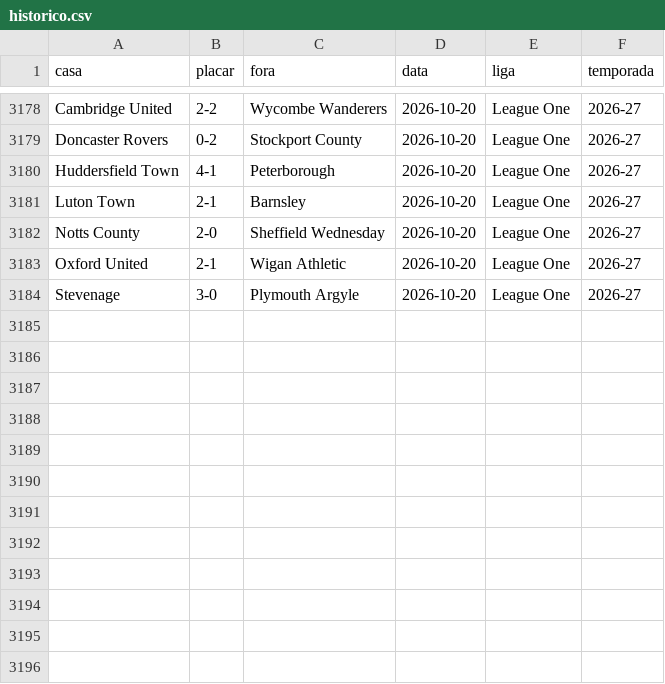
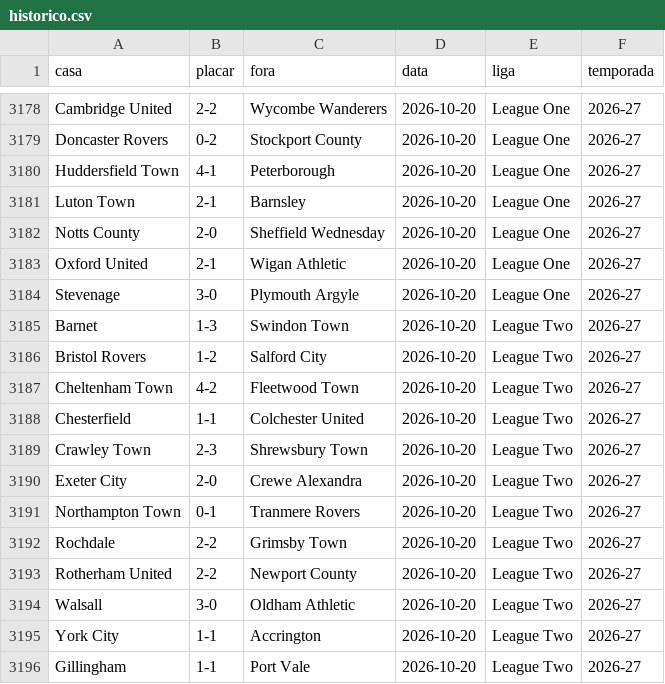
Before and after one commit to AlexTorres10/bbi-placares, a CSV file: data/historico.csv, drawn as a sheet; only a part is shown, gaps mark what is left out.

```diff
--- a/data/historico.csv
+++ b/data/historico.csv
@@ -3184 +3184,13 @@ Oxford United,2-1,Wigan Athletic,2026-10-20,League One,2026-27
 Stevenage,3-0,Plymouth Argyle,2026-10-20,League One,2026-27
+Barnet,1-3,Swindon Town,2026-10-20,League Two,2026-27
+Bristol Rovers,1-2,Salford City,2026-10-20,League Two,2026-27
+Cheltenham Town,4-2,Fleetwood Town,2026-10-20,League Two,2026-27
+Chesterfield,1-1,Colchester United,2026-10-20,League Two,2026-27
+Crawley Town,2-3,Shrewsbury Town,2026-10-20,League Two,2026-27
+Exeter City,2-0,Crewe Alexandra,2026-10-20,League Two,2026-27
+Northampton Town,0-1,Tranmere Rovers,2026-10-20,League Two,2026-27
+Rochdale,2-2,Grimsby Town,2026-10-20,League Two,2026-27
+Rotherham United,2-2,Newport County,2026-10-20,League Two,2026-27
+Walsall,3-0,Oldham Athletic,2026-10-20,League Two,2026-27
+York City,1-1,Accrington,2026-10-20,League Two,2026-27
+Gillingham,1-1,Port Vale,2026-10-20,League Two,2026-27
```
Also changed, not shown: data/posicoes.csv, 1 other file.
